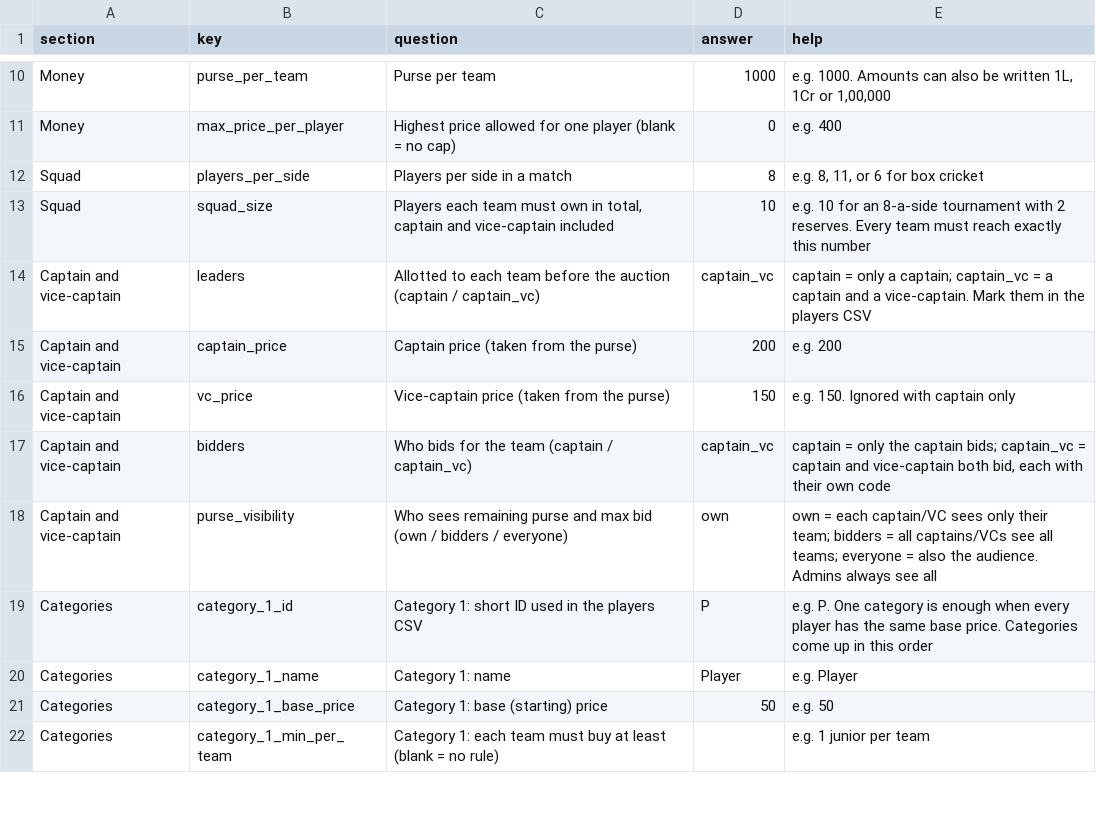
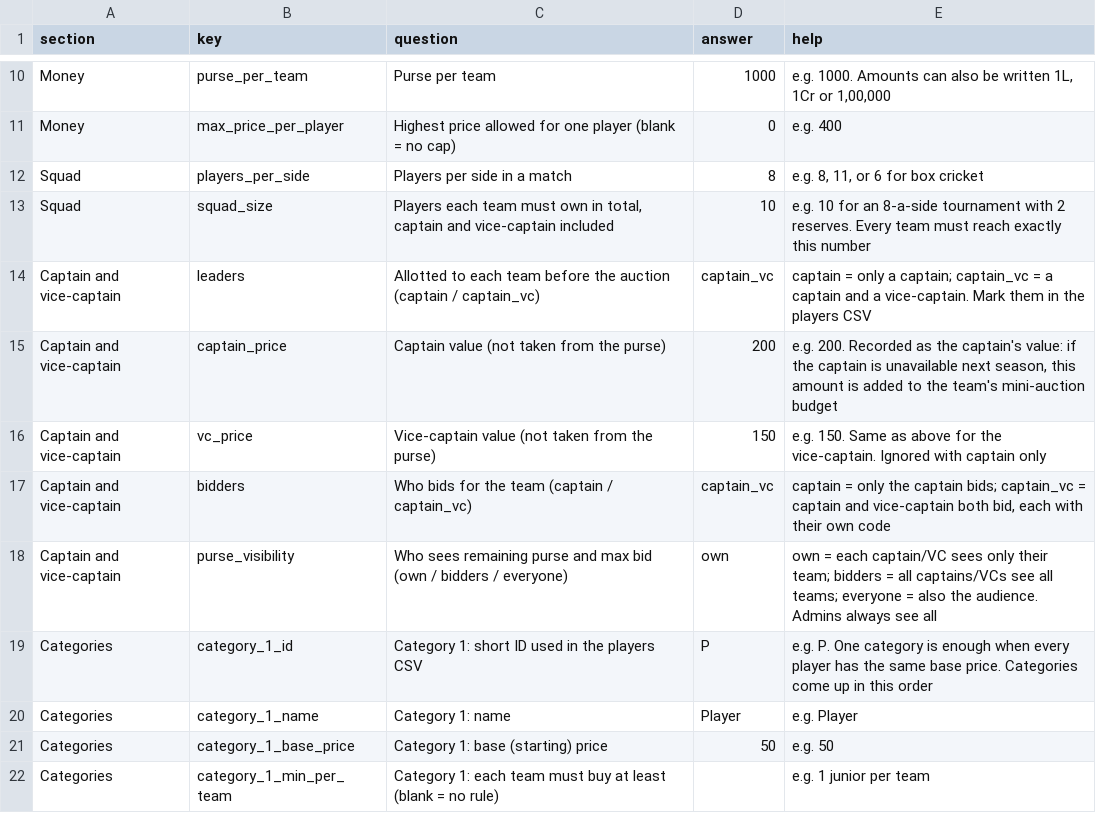
Before and after one commit to pareshzawar/AuctionXI, a CSV file: templates/sample_tournament_setup.csv, drawn as a sheet; only a part is shown, gaps mark what is left out.

```diff
--- a/templates/sample_tournament_setup.csv
+++ b/templates/sample_tournament_setup.csv
@@ -14,4 +14,4 @@ Squad,squad_size,"Players each team must own in total, captain and vice-captain
 Captain and vice-captain,leaders,Allotted to each team before the auction (captain / captain_vc),captain_vc,captain = only a captain; captain_vc = a captain and a vice-captain. Mark them in the players CSV
-Captain and vice-captain,captain_price,Captain price (taken from the purse),200,e.g. 200
-Captain and vice-captain,vc_price,Vice-captain price (taken from the purse),150,e.g. 150. Ignored with captain only
+Captain and vice-captain,captain_price,Captain value (not taken from the purse),200,"e.g. 200. Recorded as the captain's value: if the captain is unavailable next season, this amount is added to the team's mini-auction budget"
+Captain and vice-captain,vc_price,Vice-captain value (not taken from the purse),150,e.g. 150. Same as above for the vice-captain. Ignored with captain only
 Captain and vice-captain,bidders,Who bids for the team (captain / captain_vc),captain_vc,"captain = only the captain bids; captain_vc = captain and vice-captain both bid, each with their own code"
```
Also changed, not shown: templates/tournament_setup_template.csv, 9 other files.
